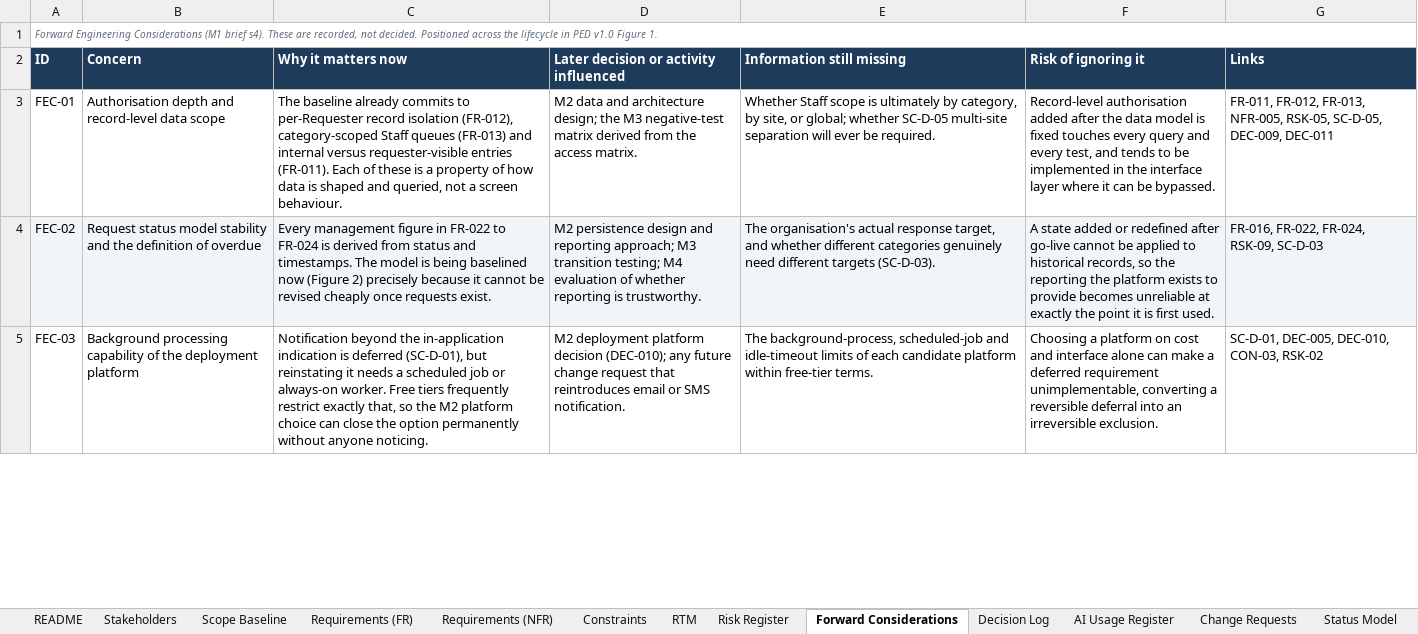
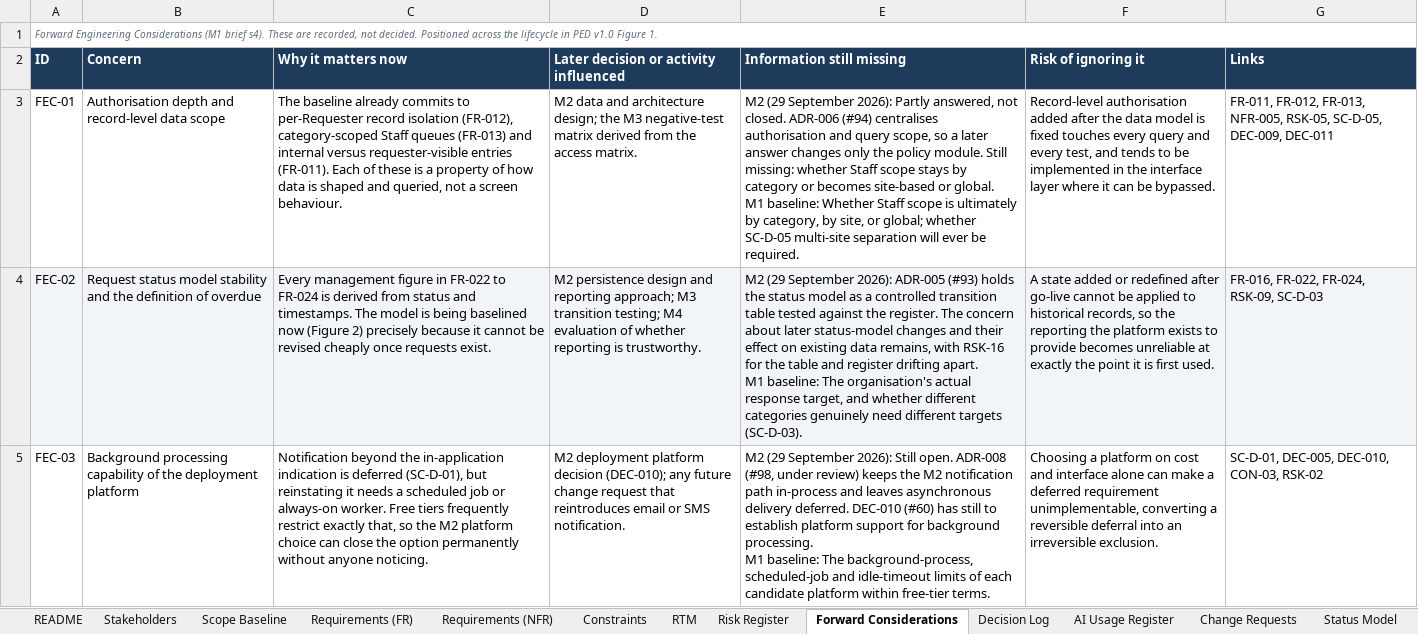
Before and after one commit to PVY-Smit/civicconnect, an Excel workbook: docs/requirements/CivicConnect_M1_Registers.xlsx, sheet Forward Considerations, drawn as a sheet; only a part is shown; values as stored, in another font and other column widths than the file's, no borders; charts and pictures not drawn; ↵ is a line break in a cell; the diff covers the shown part only; the diff names each change by its address in the sheet, - before the commit and + after, or states it on an @@ line.

Commit message:
docs: record the M2 register changes: RTM, decisions, change requests, RSK-12 and AI use (#101)
The M2 changes to the registers workbook, in one change so that no two pull requests edit the same
binary file.

RTM (#54, CR-003): the five M1 evidence columns are replaced with the eight M2 columns, and the
related risk and FEC column moves into the reference column. Every cell holds evidence or a
controlled status. FR-016 is traced end to end, from ASR-03 through the workflow module, the
status-history write, ADR-005 and ADR-006, the stack and the transition table to its tests.

Decision Log: DEC-008 decided under ADR-002, conditional on its two conditions; DEC-011 proposed
under ADR-007; DEC-013 and DEC-014 added for ADR-005 and ADR-006; DEC-015 proposed for ADR-008.
Changed cells keep their M1 text under "M1 baseline:".

Change Requests: CR-001 the PED source moved to markdown (#55), CR-002 the four Access Matrix cells
(#92), CR-003 the RTM columns. All three are pending the M2 sign-off (#69).

Risk Register, from #68: RSK-05 probability 3 to 2 (10, Medium) on ADR-006; RSK-12 materialised
(Prisma issue #30295), probability 2 to 3 (12, High); RSK-01 records its M2 position; RSK-16 to
RSK-23 added from the risks sections of ADR-005, ADR-006 and ADR-007.

Forward Considerations, from #68: FEC-01 partly answered; FEC-02 and FEC-06 record the M2 evidence
and keep their reopening conditions; FEC-03 to FEC-05 stay open pending DEC-010 and seeding.

AI Usage Register (#70): the A2 rows written for the register on 15 September, Jean Smit's two A3
rows, and the M2 rows from all three members.

README: the counts are updated to match Excel's recalculation, 2 Critical, 9 High and 12 Medium.
The cached High count was already one short on main before this change.

Byte-level edit: only the changed sheet parts differ, and both cell comments are kept.

Refs: #54, #68, #70, #55, #92, DEC-008, DEC-011, RSK-05, RSK-12

```diff
--- a/docs/requirements/CivicConnect_M1_Registers.xlsx (sheet Forward Considerations)
+++ b/docs/requirements/CivicConnect_M1_Registers.xlsx (sheet Forward Considerations)
-E3 (Information still missing): Whether Staff…
+E3 (Information still missing): M2 (29 September 2026): Partly answered, not closed. ADR-006 (#94) centralises authorisation and query scope, so a later answer changes only the policy module. Still missing: whether Staff scope stays by category or becomes site-based or global. ↵ M1 baseline: Whether Staff…
-E4 (Information still missing): The organisation's…
+E4 (Information still missing): M2 (29 September 2026): ADR-005 (#93) holds the status model as a controlled transition table tested against the register. The concern about later status-model changes and their effect on existing data remains, with RSK-16 for the table and register drifting apart. ↵ M1 baseline: The organisation's…
-E5 (Information still missing): The background-process,…
+E5 (Information still missing): M2 (29 September 2026): Still open. ADR-008 (#98, under review) keeps the M2 notification path in-process and leaves asynchronous delivery deferred. DEC-010 (#60) has still to establish platform support for background processing. ↵ M1 baseline: The background-process,…
```
Also changed, not shown: 3 edited cells elsewhere in this sheet, sheet AI Usage Register, sheet Risk Register, sheet RTM, sheet Decision Log, sheet Change Requests, sheet README.
